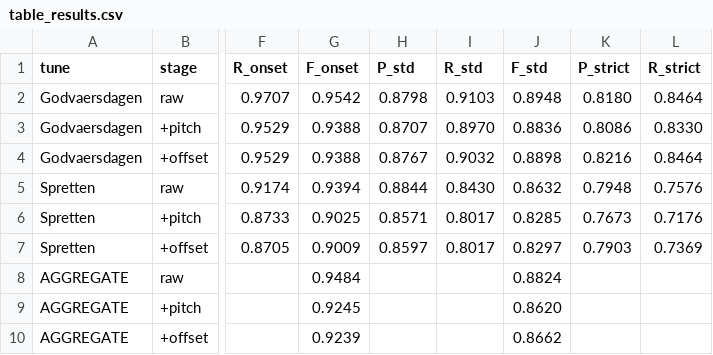
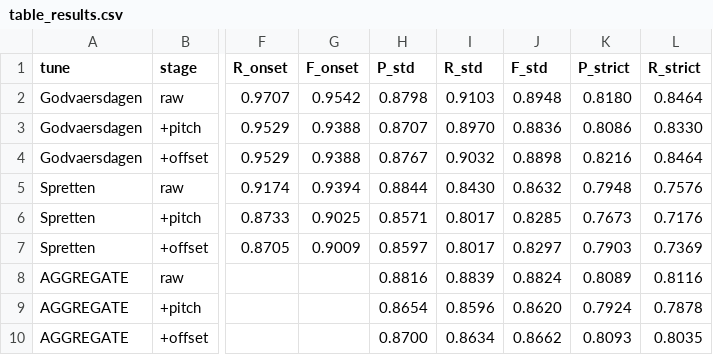
Before and after one commit to LarsMonstad/AMT-evaluation, a CSV file: table_results.csv, drawn as a sheet; only a part is shown, gaps mark what is left out; the diff names each change by its address in the sheet, - before the commit and + after, or states it on an @@ line.

Commit message:
Notebook now reports all three F1 configurations and the framing for the paper
Headline cell adds the F1 (onset) column alongside std and strict.
Three new markdown sections at the end of the notebook:

- "Three F1 configurations explained": table of tolerances per
  configuration plus the rationale for why the paper uses strict.
- "Draft paragraph for Sec. 9": LaTeX-ready text we can paste into
  the paper to acknowledge the looser-config numbers and explain
  why we evaluate stricter.
- "Reviewer-defence framing": short list of points to deploy if a
  reviewer pushes back about F1 looking low compared to piano AMT.

table_results.csv and .tex are refreshed with the F_onset column.

```diff
--- a/table_results.csv
+++ b/table_results.csv
-G8 (F_onset): 0.9484
+G8 (F_onset): (empty)
-H8 (P_std): (empty)
+H8 (P_std): 0.8816
-I8 (R_std): (empty)
+I8 (R_std): 0.8839
-K8 (P_strict): (empty)
+K8 (P_strict): 0.8089
-L8 (R_strict): (empty)
+L8 (R_strict): 0.8116
-G9 (F_onset): 0.9245
+G9 (F_onset): (empty)
-H9 (P_std): (empty)
+H9 (P_std): 0.8654
-I9 (R_std): (empty)
+I9 (R_std): 0.8596
-K9 (P_strict): (empty)
+K9 (P_strict): 0.7924
-L9 (R_strict): (empty)
+L9 (R_strict): 0.7878
-G10 (F_onset): 0.9239
+G10 (F_onset): (empty)
-H10 (P_std): (empty)
+H10 (P_std): 0.8700
-I10 (R_std): (empty)
+I10 (R_std): 0.8634
-K10 (P_strict): (empty)
+K10 (P_strict): 0.8093
-L10 (R_strict): (empty)
+L10 (R_strict): 0.8035
```
Also changed, not shown: 2 other files.
